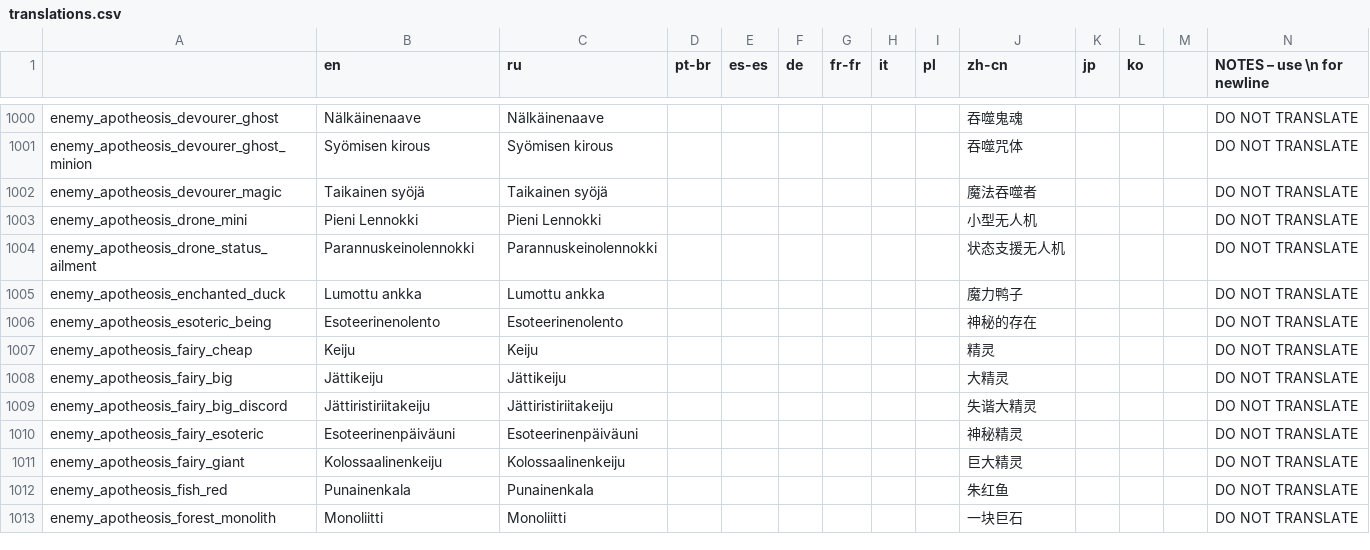
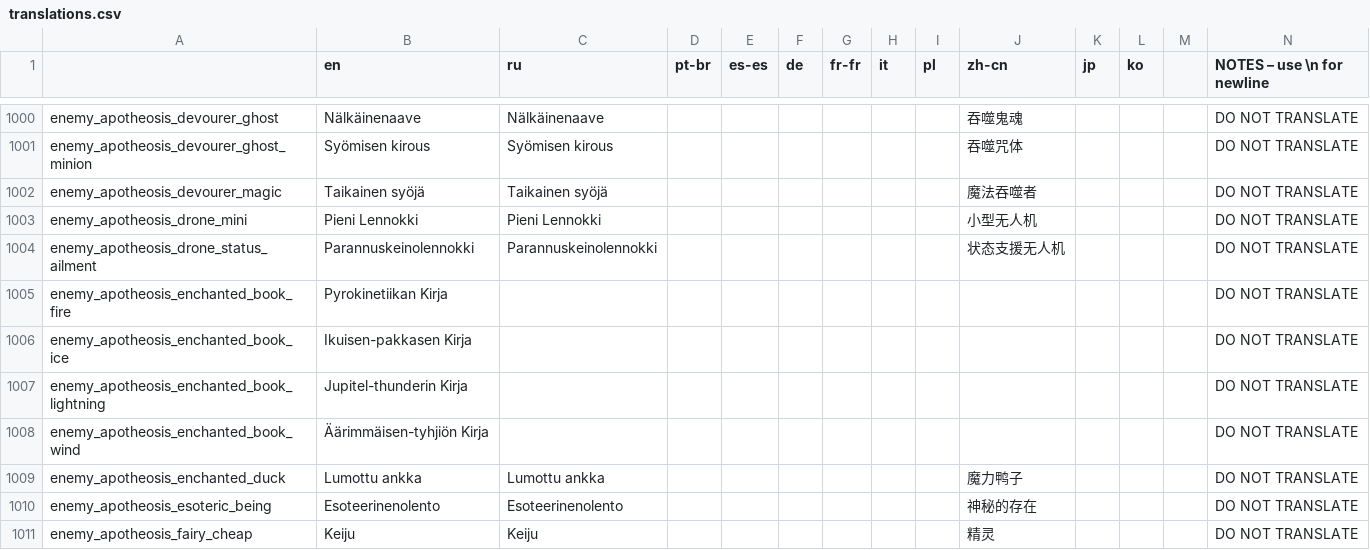
Before and after one commit to Conga0/Apotheosis, a CSV file: translations.csv, drawn as a sheet; only a part is shown, gaps mark what is left out; the shorter side is filled out with more unchanged rows; rows hold the shown columns only; the diff names each change by its address in the sheet, - before the commit and + after, or states it on an @@ line.

Commit message:
Tome AI improvements
Fixed enchanted spellbooks losing track of their target after leaving their line of sight

```diff
--- a/translations.csv
+++ b/translations.csv
+row 1005: enemy_apotheosis_enchanted_book_fire | Pyrokinetiikan Kirja |  |  |  |  |  |  |  |  |  |  |  | DO NOT TRANSLATE
+row 1006: enemy_apotheosis_enchanted_book_ice | Ikuisen-pakkasen Kirja |  |  |  |  |  |  |  |  |  |  |  | DO NOT TRANSLATE
+row 1007: enemy_apotheosis_enchanted_book_lightning | Jupitel-thunderin Kirja |  |  |  |  |  |  |  |  |  |  |  | DO NOT TRANSLATE
+row 1008: enemy_apotheosis_enchanted_book_wind | Äärimmäisen-tyhjiön Kirja |  |  |  |  |  |  |  |  |  |  |  | DO NOT TRANSLATE
```
Also changed, not shown: 13 other files.
